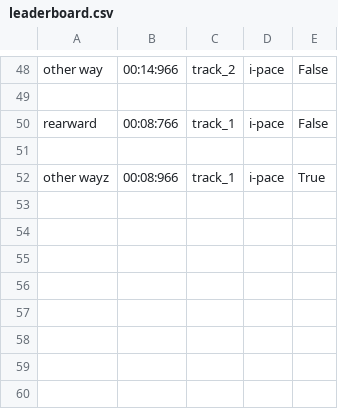
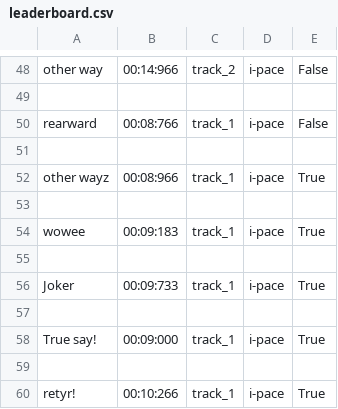
Before and after one commit to mowen88/framework, a CSV file: leaderboard.csv, drawn as a sheet; only a part is shown, gaps mark what is left out; the diff names each change by its address in the sheet, - before the commit and + after, or states it on an @@ line.

```diff
--- a/leaderboard.csv
+++ b/leaderboard.csv
+row 53: (empty)
+row 54: wowee | 00:09:183 | track_1 | i-pace | True
+row 55: (empty)
+row 56: Joker | 00:09:733 | track_1 | i-pace | True
+row 57: (empty)
+row 58: True say! | 00:09:000 | track_1 | i-pace | True
+row 59: (empty)
+row 60: retyr! | 00:10:266 | track_1 | i-pace | True
```
Also changed, not shown: 7 other files.
